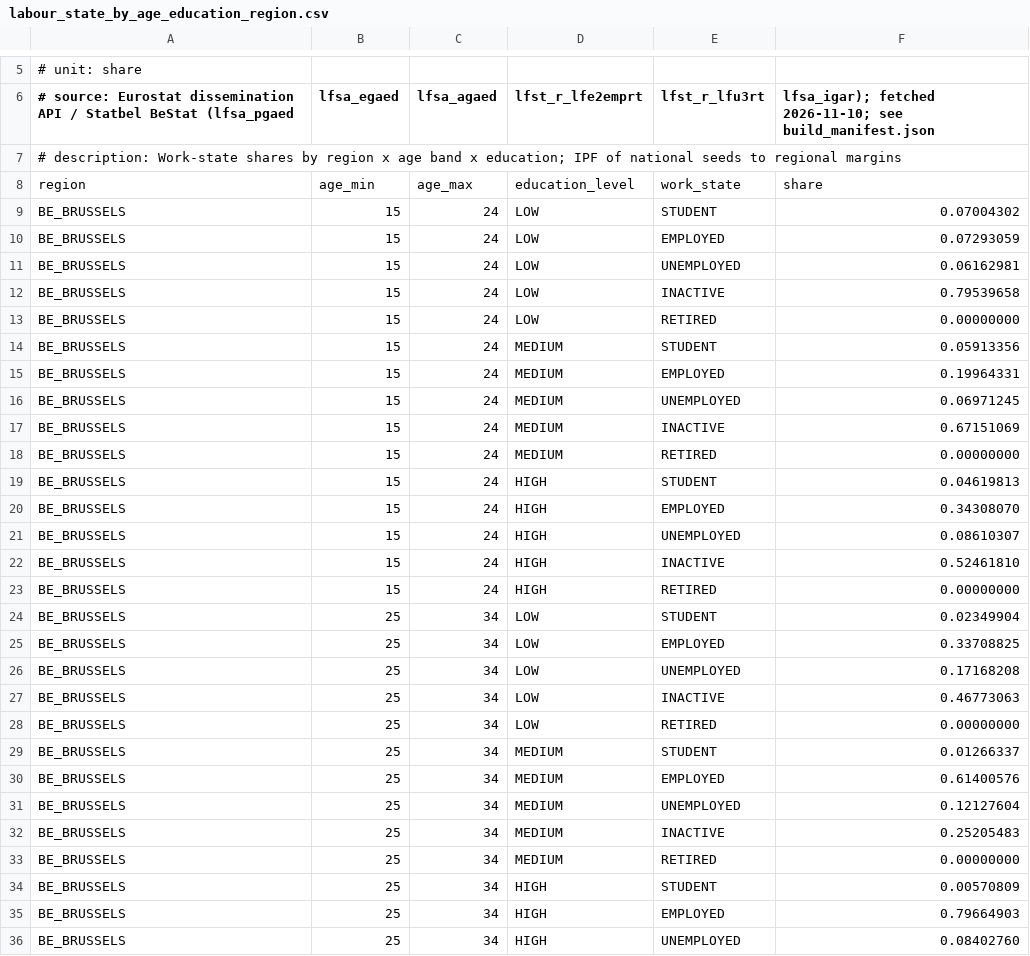
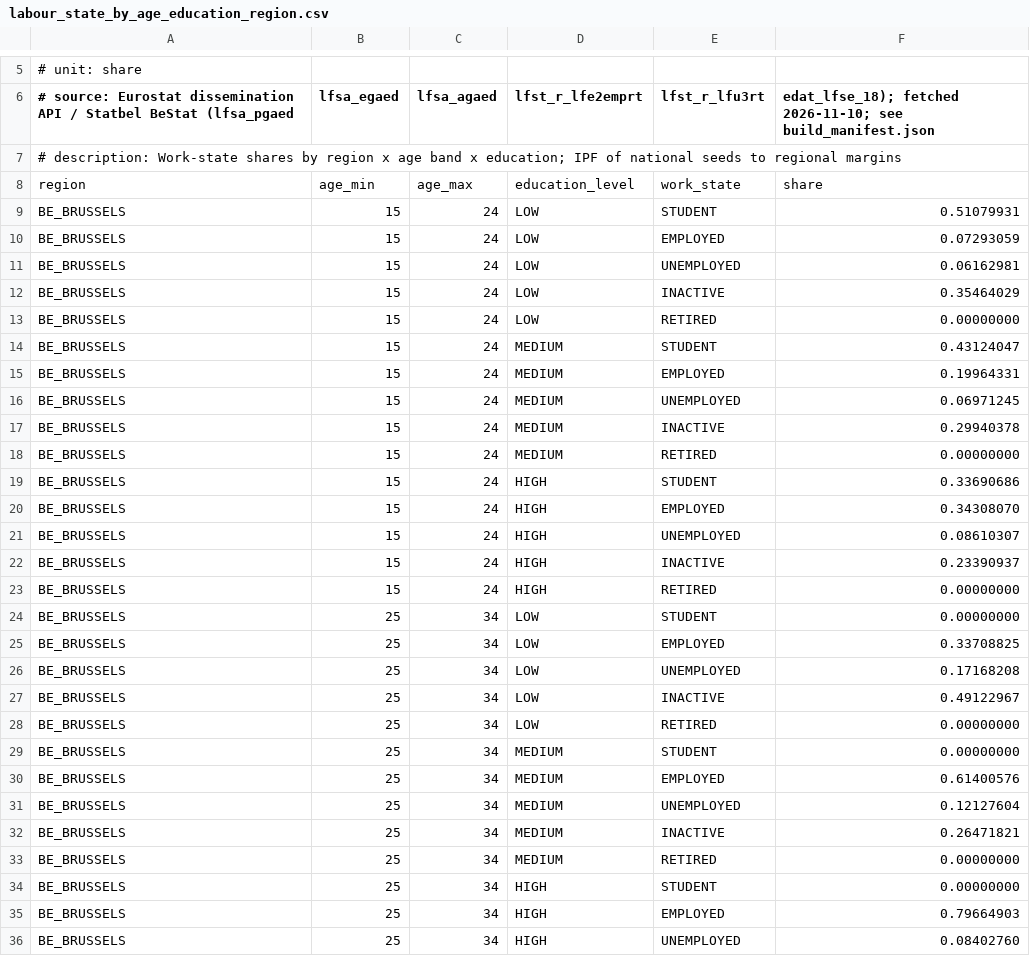
Before and after one commit to andvark/belgium_abm, a CSV file: data/real/belgium_2025/labour_state_by_age_education_region.csv, drawn as a sheet; only a part is shown, gaps mark what is left out; the diff covers the shown part only.

```diff
--- a/data/real/belgium_2025/labour_state_by_age_education_region.csv
+++ b/data/real/belgium_2025/labour_state_by_age_education_region.csv
@@ -5,31 +5,31 @@
 # unit: share
-# source: Eurostat dissemination API / Statbel BeStat (lfsa_pgaed, lfsa_egaed, lfsa_agaed, lfst_r_lfe2emprt, lfst_r_lfu3rt, lfsa_igar); fetched 2026-11-10; see build_manifest.json
+# source: Eurostat dissemination API / Statbel BeStat (lfsa_pgaed, lfsa_egaed, lfsa_agaed, lfst_r_lfe2emprt, lfst_r_lfu3rt, edat_lfse_18); fetched 2026-11-10; see build_manifest.json
 # description: Work-state shares by region x age band x education; IPF of national seeds to regional margins
 region,age_min,age_max,education_level,work_state,share
-BE_BRUSSELS,15,24,LOW,STUDENT,0.07004302
+BE_BRUSSELS,15,24,LOW,STUDENT,0.51079931
 BE_BRUSSELS,15,24,LOW,EMPLOYED,0.07293059
 BE_BRUSSELS,15,24,LOW,UNEMPLOYED,0.06162981
-BE_BRUSSELS,15,24,LOW,INACTIVE,0.79539658
+BE_BRUSSELS,15,24,LOW,INACTIVE,0.35464029
 BE_BRUSSELS,15,24,LOW,RETIRED,0.00000000
-BE_BRUSSELS,15,24,MEDIUM,STUDENT,0.05913356
+BE_BRUSSELS,15,24,MEDIUM,STUDENT,0.43124047
 BE_BRUSSELS,15,24,MEDIUM,EMPLOYED,0.19964331
 BE_BRUSSELS,15,24,MEDIUM,UNEMPLOYED,0.06971245
-BE_BRUSSELS,15,24,MEDIUM,INACTIVE,0.67151069
+BE_BRUSSELS,15,24,MEDIUM,INACTIVE,0.29940378
 BE_BRUSSELS,15,24,MEDIUM,RETIRED,0.00000000
-BE_BRUSSELS,15,24,HIGH,STUDENT,0.04619813
+BE_BRUSSELS,15,24,HIGH,STUDENT,0.33690686
 BE_BRUSSELS,15,24,HIGH,EMPLOYED,0.34308070
 BE_BRUSSELS,15,24,HIGH,UNEMPLOYED,0.08610307
-BE_BRUSSELS,15,24,HIGH,INACTIVE,0.52461810
+BE_BRUSSELS,15,24,HIGH,INACTIVE,0.23390937
 BE_BRUSSELS,15,24,HIGH,RETIRED,0.00000000
-BE_BRUSSELS,25,34,LOW,STUDENT,0.02349904
+BE_BRUSSELS,25,34,LOW,STUDENT,0.00000000
 BE_BRUSSELS,25,34,LOW,EMPLOYED,0.33708825
 BE_BRUSSELS,25,34,LOW,UNEMPLOYED,0.17168208
-BE_BRUSSELS,25,34,LOW,INACTIVE,0.46773063
+BE_BRUSSELS,25,34,LOW,INACTIVE,0.49122967
 BE_BRUSSELS,25,34,LOW,RETIRED,0.00000000
-BE_BRUSSELS,25,34,MEDIUM,STUDENT,0.01266337
+BE_BRUSSELS,25,34,MEDIUM,STUDENT,0.00000000
 BE_BRUSSELS,25,34,MEDIUM,EMPLOYED,0.61400576
 BE_BRUSSELS,25,34,MEDIUM,UNEMPLOYED,0.12127604
-BE_BRUSSELS,25,34,MEDIUM,INACTIVE,0.25205483
+BE_BRUSSELS,25,34,MEDIUM,INACTIVE,0.26471821
 BE_BRUSSELS,25,34,MEDIUM,RETIRED,0.00000000
-BE_BRUSSELS,25,34,HIGH,STUDENT,0.00570809
+BE_BRUSSELS,25,34,HIGH,STUDENT,0.00000000
 BE_BRUSSELS,25,34,HIGH,EMPLOYED,0.79664903
```
Also changed, not shown: 25 edited cells elsewhere in this file, 25 other files.
